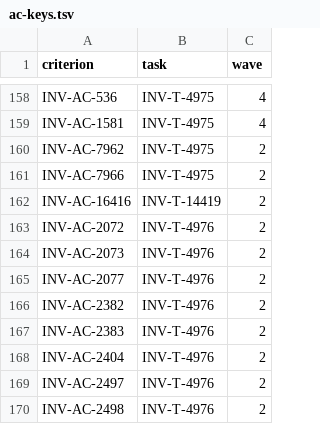
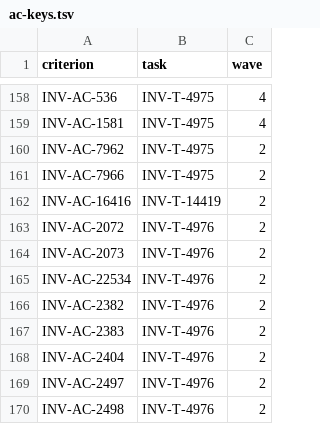
Before and after one commit to dynokore/DynoInvoice, a TSV file: svc-rules/ac-keys.tsv, drawn as a sheet; only a part is shown, gaps mark what is left out.

```diff
--- a/svc-rules/ac-keys.tsv
+++ b/svc-rules/ac-keys.tsv
@@ -164,3 +164,3 @@ INV-AC-2072	INV-T-4976	2
 INV-AC-2073	INV-T-4976	2
-INV-AC-2077	INV-T-4976	2
+INV-AC-22534	INV-T-4976	2
 INV-AC-2382	INV-T-4976	2
```
Also changed, not shown: 3 other files.
